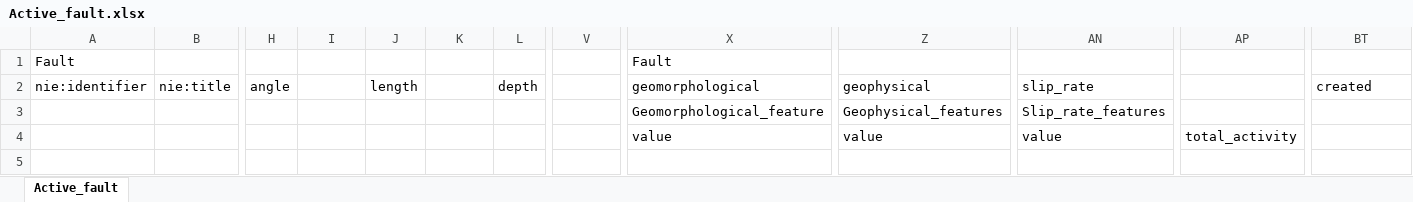
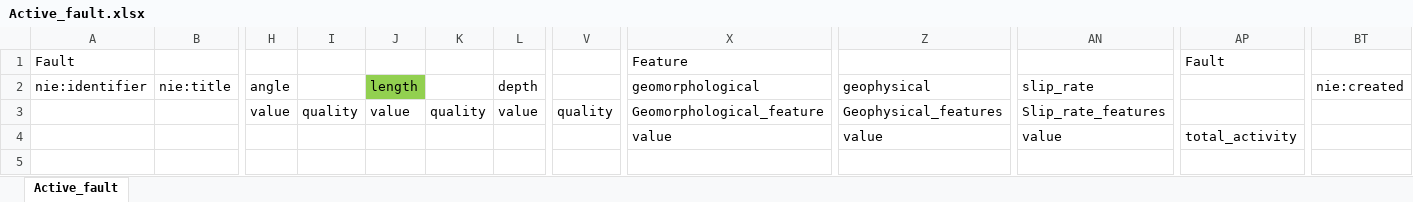
Before and after one commit to eugeneai/geobase, an Excel workbook: Active_fault.xlsx, sheet Active_fault, drawn as a sheet; only a part is shown, gaps mark what is left out; values as stored, in another font and other column widths than the file's, no borders; removed rows and columns are numbered as before the commit, all else as after; rows hold the shown columns only; the diff names each change by its address in the sheet, - before the commit and + after, or states it on an @@ line.

```diff
--- a/Active_fault.xlsx (sheet Active_fault)
+++ b/Active_fault.xlsx (sheet Active_fault)
-X1 (geomorphological): Fault
+X1 (geomorphological): Feature
-AP1: (empty)
+AP1: Fault
-J2 fill: none
+J2 fill: #92D050
-BT2: created
+BT2: nie:created
-row 3:  |  |  |  |  |  |  |  | Geomorphological_feature | Geophysical_features | Slip_rate_features
+row 3:  |  | value | quality | value | quality | value | quality | Geomorphological_feature | Geophysical_features | Slip_rate_features
```
Also changed, not shown: 1 other file.
